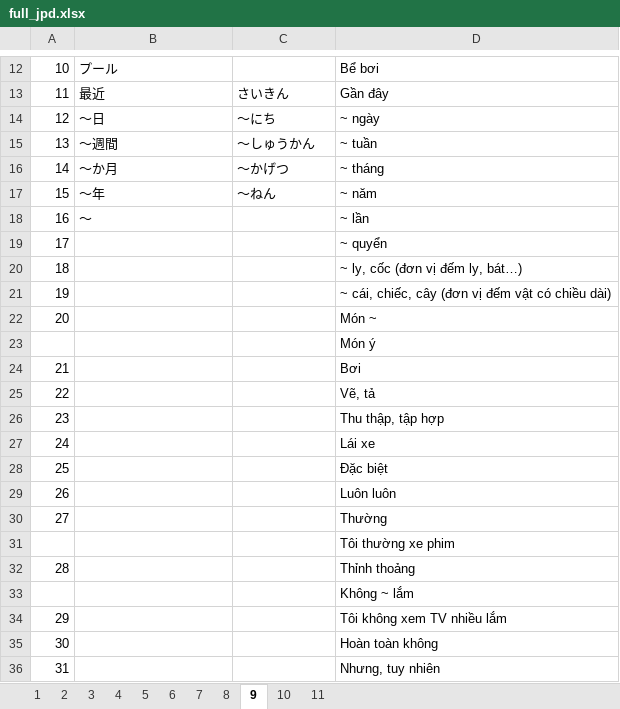
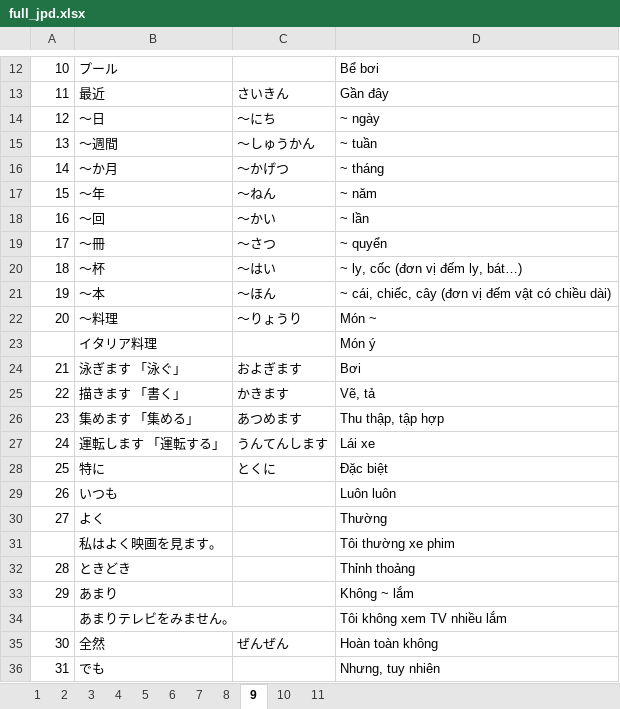
Before and after one commit to x1ptase/fptu, an Excel workbook: JPD/documents/full_jpd.xlsx, sheet 9, drawn as a sheet; only a part is shown, gaps mark what is left out; values as stored, in another font and other column widths than the file's, no borders; removed rows and columns are numbered as before the commit, all else as after; the diff covers the shown part only; the diff names each change by its address in the sheet, - before the commit and + after, or states it on an @@ line.

Commit message:
docs: update full_jpd

```diff
--- a/JPD/documents/full_jpd.xlsx (sheet 9)
+++ b/JPD/documents/full_jpd.xlsx (sheet 9)
-B18: ～
+B18: ～回
-C18: (empty)
+C18: ～かい
-B19: (empty)
+B19: ～冊
-C19: (empty)
+C19: ～さつ
-B20: (empty)
+B20: ～杯
-C20: (empty)
+C20: ～はい
-B21: (empty)
+B21: ～本
-C21: (empty)
+C21: ～ほん
-B22: (empty)
+B22: ～料理
-C22: (empty)
+C22: ～りょうり
-B23: (empty)
+B23: イタリア料理
-B24: (empty)
+B24: 泳ぎます 「泳ぐ」
-C24: (empty)
+C24: およぎます
-B25: (empty)
+B25: 描きます 「書く」
-C25: (empty)
+C25: かきます
-B26: (empty)
+B26: 集めます 「集める」
-C26: (empty)
+C26: あつめます
-B27: (empty)
+B27: 運転します 「運転する」
-C27: (empty)
+C27: うんてんします
-B28: (empty)
+B28: 特に
-C28: (empty)
+C28: とくに
-B29: (empty)
+B29: いつも
-B30: (empty)
+B30: よく
-B31: (empty)
+B31: 私はよく映画を見ます。
-B32: (empty)
+B32: ときどき
-row 33:  |  |  | Không ~ lắm
-B33: (empty)
+B33: あまり
-D33: Tôi không xem TV nhiều lắm
+D33: Không ~ lắm
+row 34:  | あまりテレビをみません。 |  | Tôi không xem TV nhiều lắm
-B35: (empty)
+B35: 全然
-C35: (empty)
+C35: ぜんぜん
-B36: (empty)
+B36: でも
```
Also changed, not shown: 1 edited cell elsewhere in this sheet.
